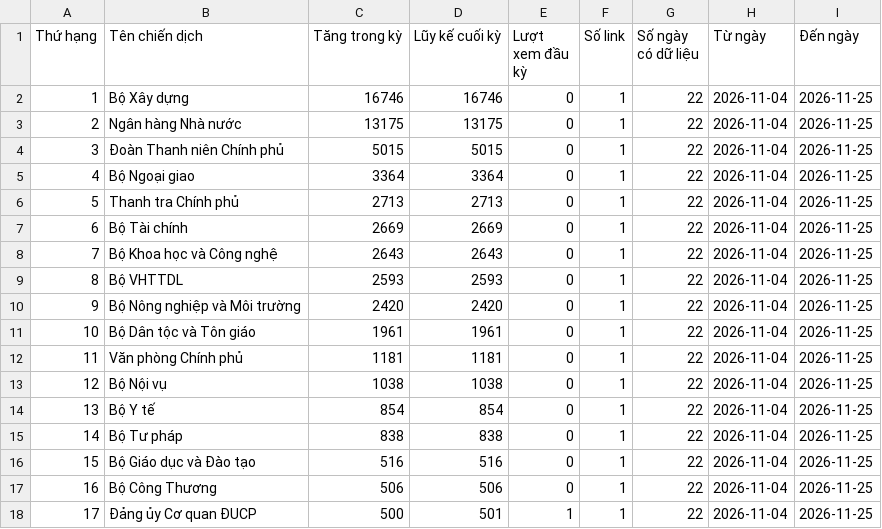
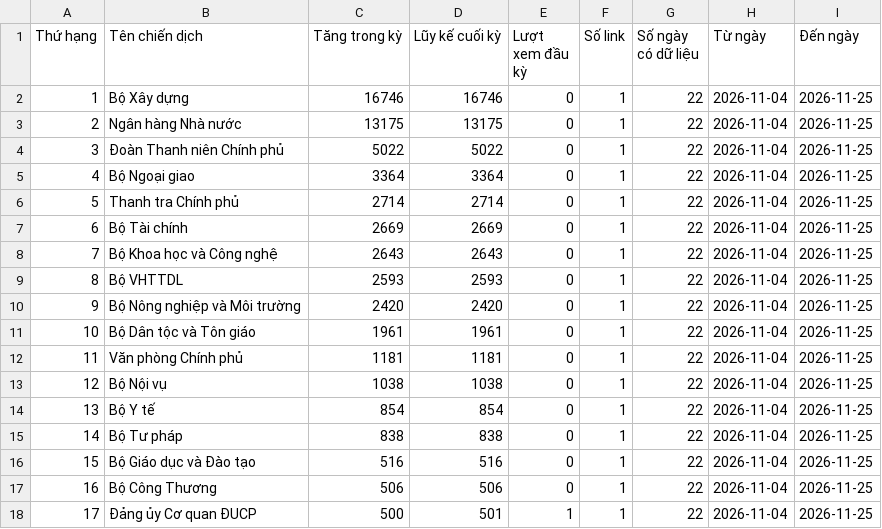
Before and after one commit to phuonglinh-ai/truyenthongchinhphu, a CSV file: data.csv, drawn as a sheet.

Commit message:
Update data 2026-11-25 18:15

```diff
--- a/data.csv
+++ b/data.csv
@@ -3,5 +3,5 @@
 2,Ngân hàng Nhà nước,13175,13175,0,1,22,2026-11-04,2026-11-25
-3,Đoàn Thanh niên Chính phủ,5015,5015,0,1,22,2026-11-04,2026-11-25
+3,Đoàn Thanh niên Chính phủ,5022,5022,0,1,22,2026-11-04,2026-11-25
 4,Bộ Ngoại giao,3364,3364,0,1,22,2026-11-04,2026-11-25
-5,Thanh tra Chính phủ,2713,2713,0,1,22,2026-11-04,2026-11-25
+5,Thanh tra Chính phủ,2714,2714,0,1,22,2026-11-04,2026-11-25
 6,Bộ Tài chính,2669,2669,0,1,22,2026-11-04,2026-11-25
```
